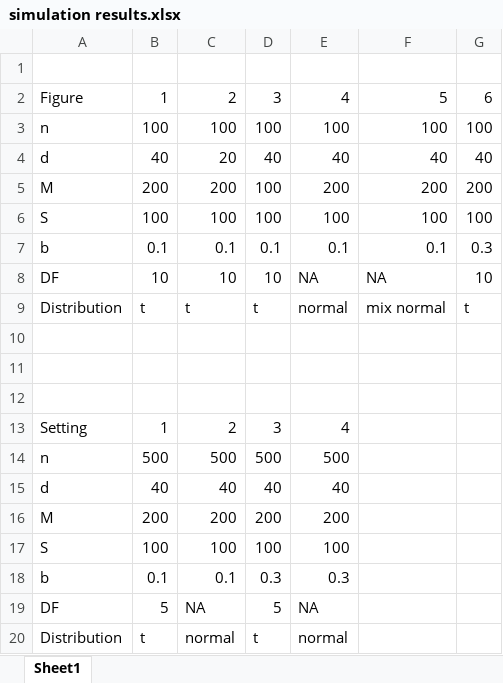
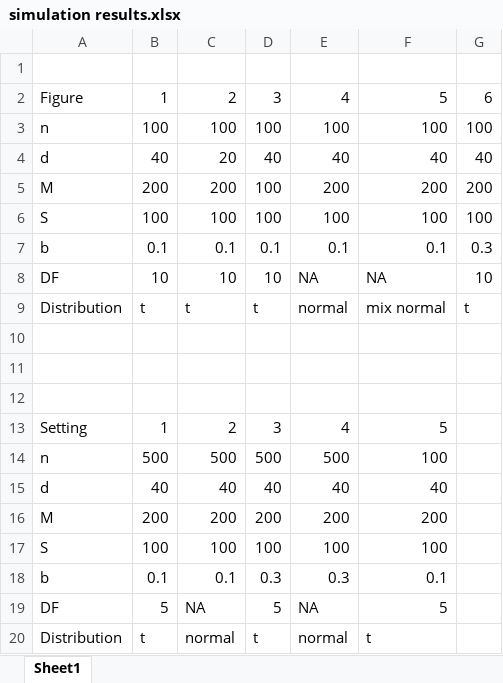
Before and after one commit to emissarydingx/change-point-covariance, an Excel workbook: simulation results.xlsx, sheet Sheet1, drawn as a sheet; values as stored, in another font and other column widths than the file's, no borders; the diff names each change by its address in the sheet, - before the commit and + after, or states it on an @@ line.

```diff
--- a/simulation results.xlsx (sheet Sheet1)
+++ b/simulation results.xlsx (sheet Sheet1)
-F13: (empty)
+F13: 5
-F14: (empty)
+F14: 100
-F15: (empty)
+F15: 40
-F16: (empty)
+F16: 200
-F17: (empty)
+F17: 100
-F18: (empty)
+F18: 0.1
-F19: (empty)
+F19: 5
-F20: (empty)
+F20: t
```
Also changed, not shown: 5 other files.
